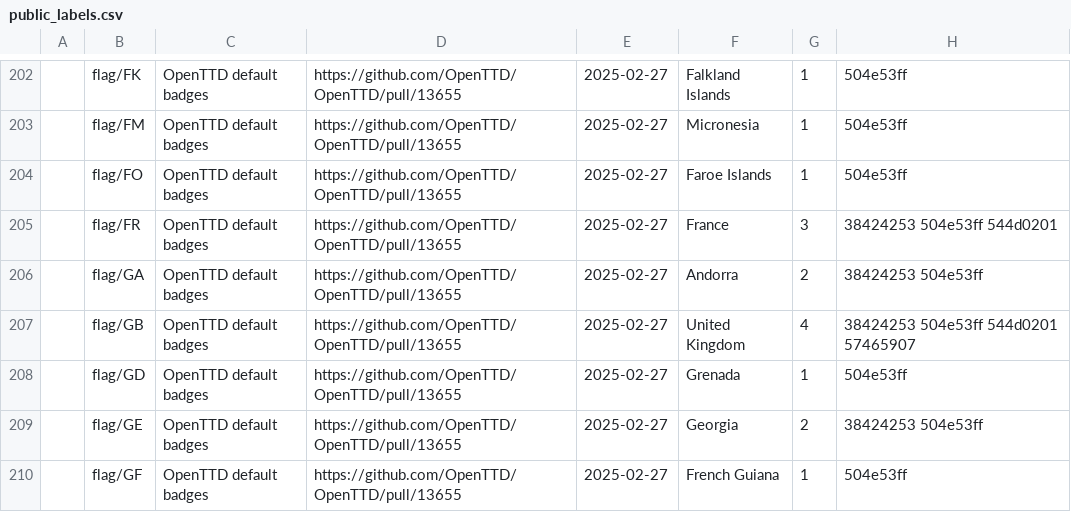
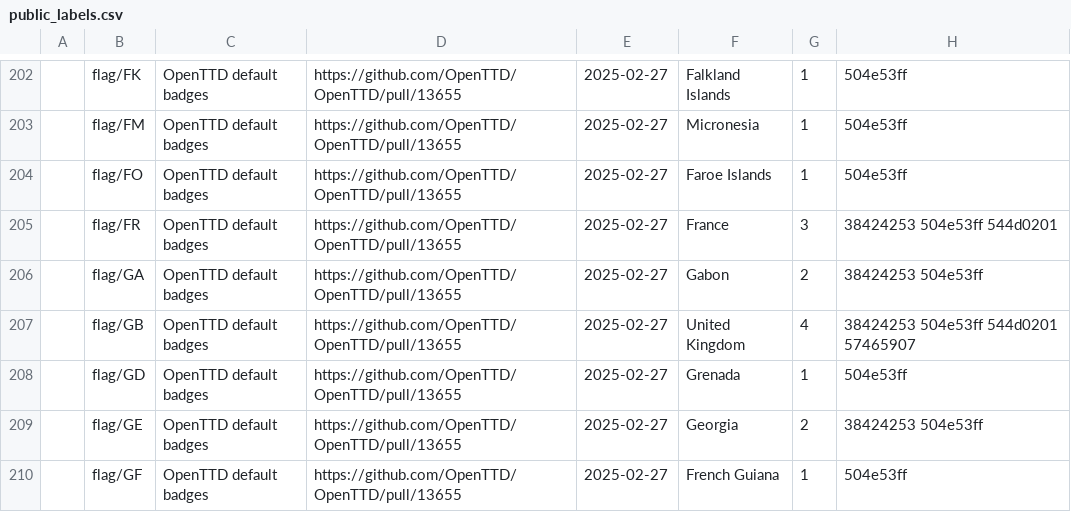
Before and after one commit to Rito13/BaNaNaS-get_badge_labels, a CSV file: gen_docs/badges/public_labels.csv, drawn as a sheet; only a part is shown, gaps mark what is left out.

Commit message:
Fix: GA is a code for Gabon

```diff
--- a/gen_docs/badges/public_labels.csv
+++ b/gen_docs/badges/public_labels.csv
@@ -205,3 +205,3 @@
 ,"flag/FR",OpenTTD default badges,https://github.com/OpenTTD/OpenTTD/pull/13655,2025-02-27,"France",3,"38424253 504e53ff 544d0201"
-,"flag/GA",OpenTTD default badges,https://github.com/OpenTTD/OpenTTD/pull/13655,2025-02-27,"Andorra",2,"38424253 504e53ff"
+,"flag/GA",OpenTTD default badges,https://github.com/OpenTTD/OpenTTD/pull/13655,2025-02-27,"Gabon",2,"38424253 504e53ff"
 ,"flag/GB",OpenTTD default badges,https://github.com/OpenTTD/OpenTTD/pull/13655,2025-02-27,"United Kingdom",4,"38424253 504e53ff 544d0201 57465907"
```
Also changed, not shown: 2 other files.
